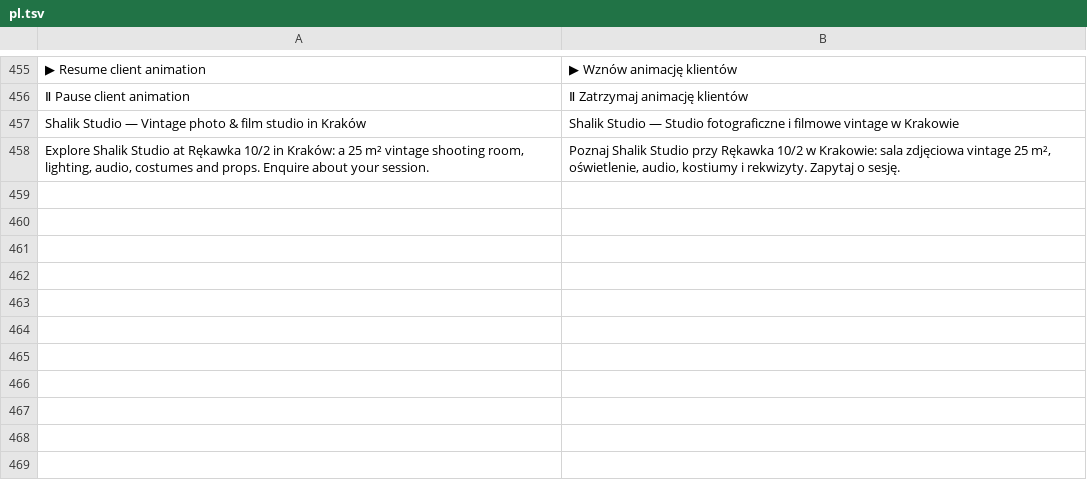
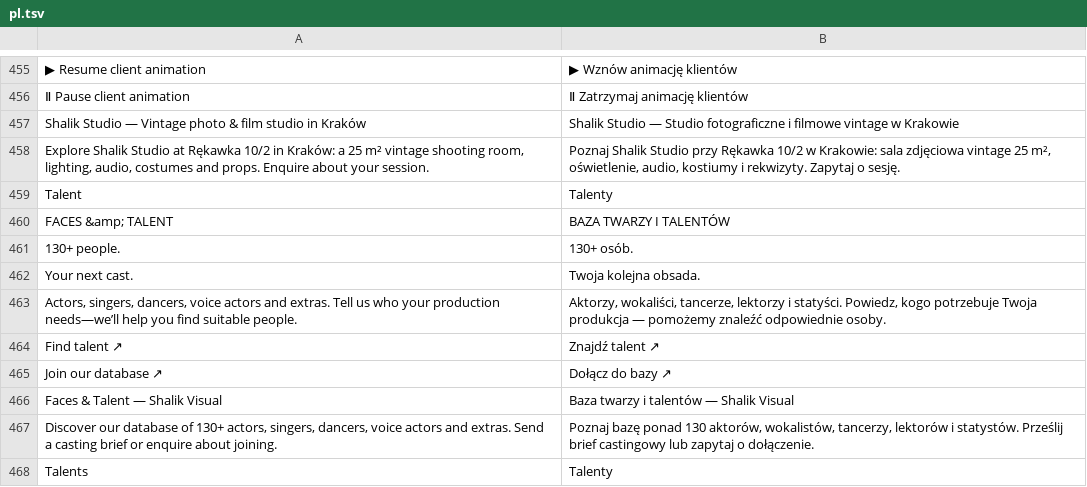
Before and after one commit to alexsh97/ShalikVisualPortfolio, a TSV file: translations/pl.tsv, drawn as a sheet; only a part is shown, gaps mark what is left out.

Commit message:
Add bilingual talents page and casting enquiries

```diff
--- a/translations/pl.tsv
+++ b/translations/pl.tsv
@@ -458 +458,11 @@ Shalik Studio — Vintage photo & film studio in Kraków	Shalik Studio — Studi
 Explore Shalik Studio at Rękawka 10/2 in Kraków: a 25 m² vintage shooting room, lighting, audio, costumes and props. Enquire about your session.	Poznaj Shalik Studio przy Rękawka 10/2 w Krakowie: sala zdjęciowa vintage 25 m², oświetlenie, audio, kostiumy i rekwizyty. Zapytaj o sesję.
+Talent	Talenty
+FACES &amp; TALENT	BAZA TWARZY I TALENTÓW
+130+ people.	130+ osób.
+Your next cast.	Twoja kolejna obsada.
+Actors, singers, dancers, voice actors and extras. Tell us who your production needs—we’ll help you find suitable people.	Aktorzy, wokaliści, tancerze, lektorzy i statyści. Powiedz, kogo potrzebuje Twoja produkcja — pomożemy znaleźć odpowiednie osoby.
+Find talent ↗	Znajdź talent ↗
+Join our database ↗	Dołącz do bazy ↗
+Faces & Talent — Shalik Visual	Baza twarzy i talentów — Shalik Visual
+Discover our database of 130+ actors, singers, dancers, voice actors and extras. Send a casting brief or enquire about joining.	Poznaj bazę ponad 130 aktorów, wokalistów, tancerzy, lektorów i statystów. Prześlij brief castingowy lub zapytaj o dołączenie.
+Talents	Talenty
```
Also changed, not shown: 11 other files.
